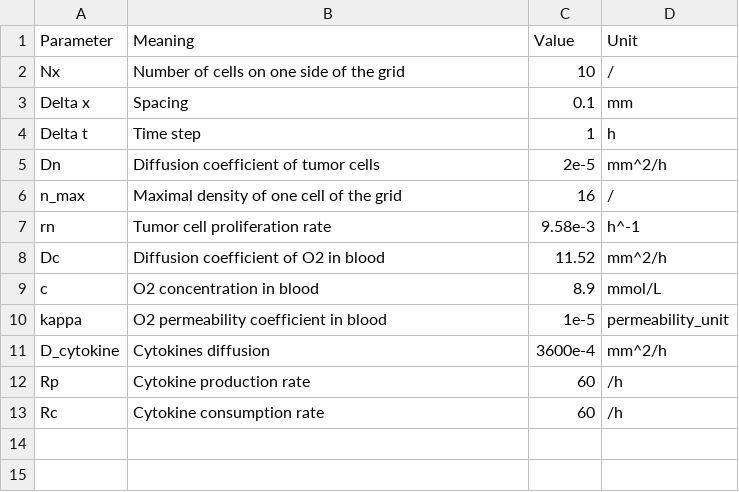
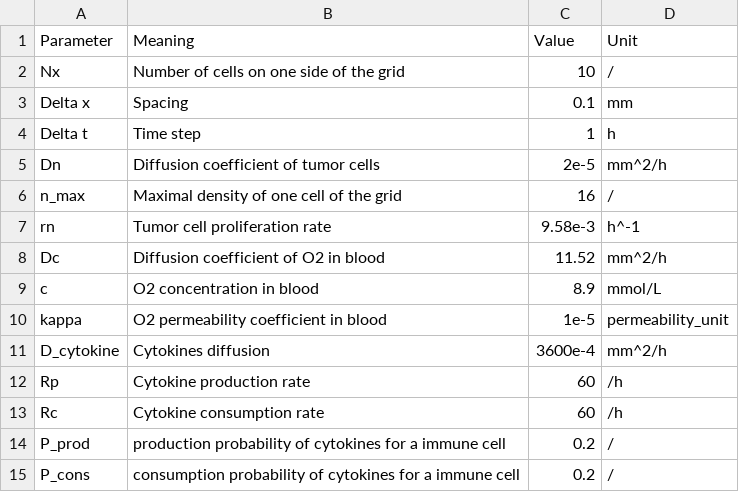
Before and after one commit to TooSRT/Simulation-tumeurs-cytokines, a CSV file: parameters/parameters_mm.csv, drawn as a sheet; the diff names each change by its address in the sheet, - before the commit and + after, or states it on an @@ line.

```diff
--- a/parameters/parameters_mm.csv
+++ b/parameters/parameters_mm.csv
+row 14: P_prod | production probability of cytokines for a immune cell | 0.2 | /
+row 15: P_cons | consumption probability of cytokines for a immune cell | 0.2 | /
```
Also changed, not shown: parameters/parameters_cm.csv, 4 other files.
